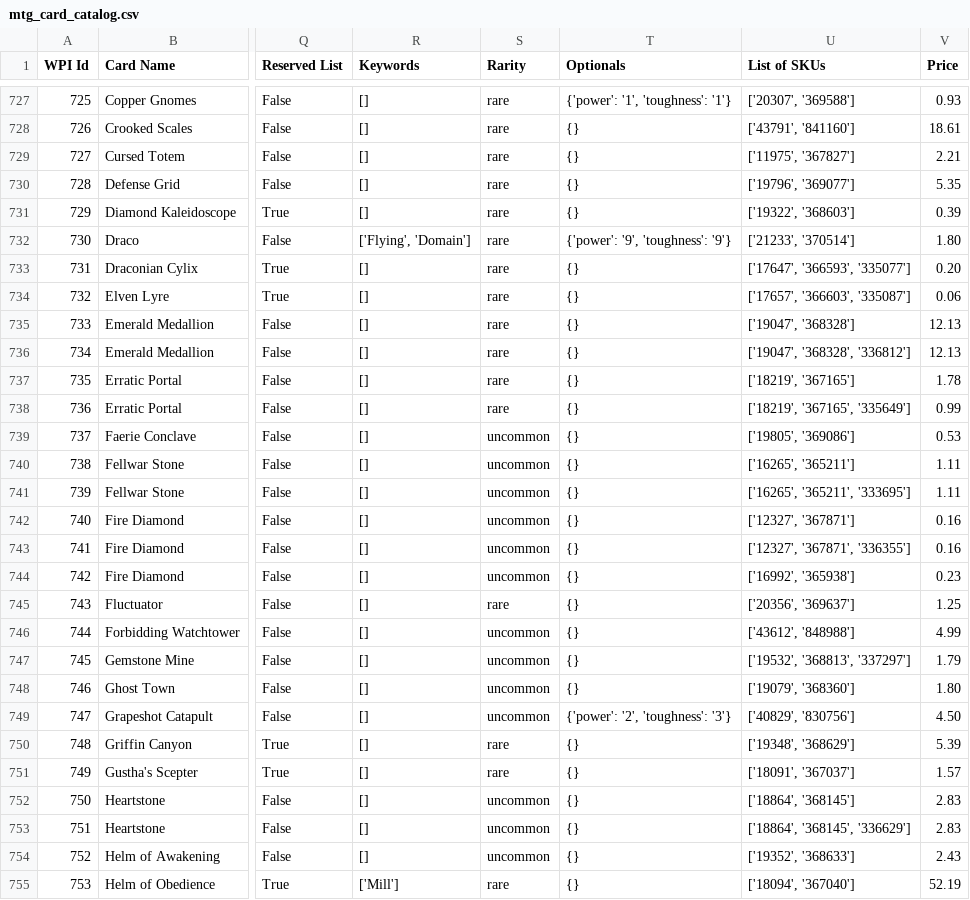
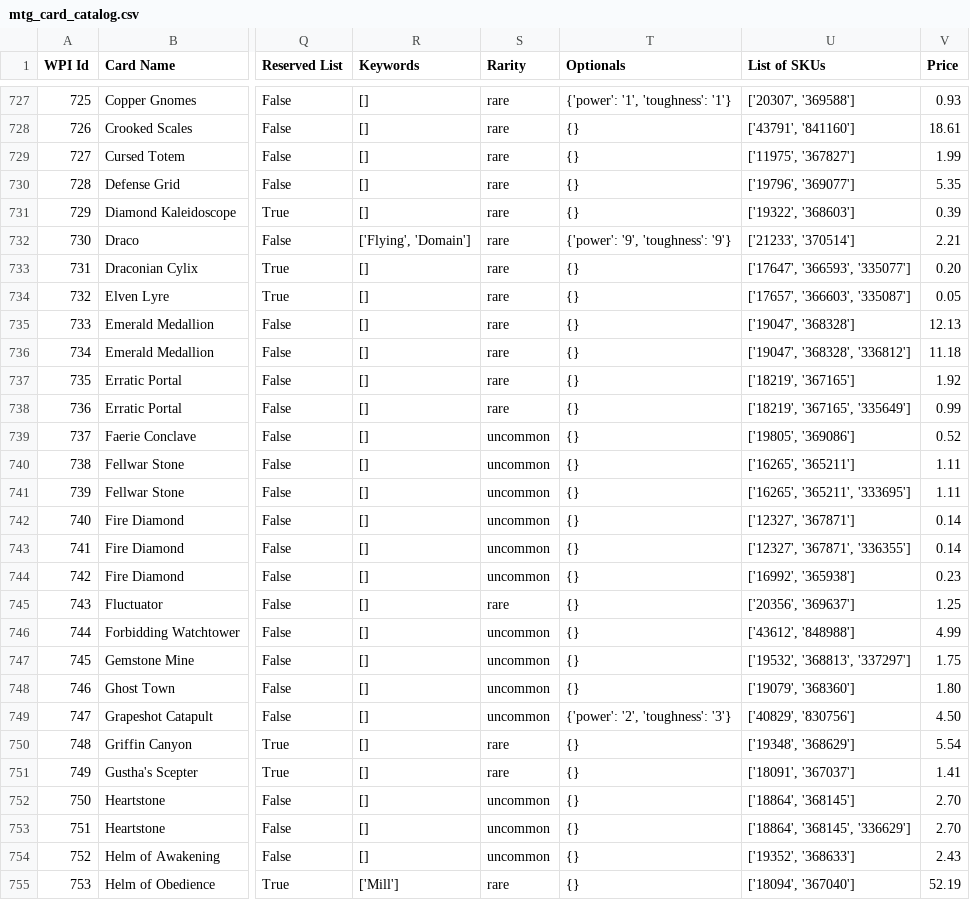
Before and after one commit to theratzoo/wpimtgclub, a CSV file: spreadsheets/mtg_card_catalog.csv, drawn as a sheet; only a part is shown, gaps mark what is left out; the diff covers the shown part only; the diff names each change by its address in the sheet, - before the commit and + after, or states it on an @@ line.

Commit message:
nightly price update

```diff
--- a/spreadsheets/mtg_card_catalog.csv
+++ b/spreadsheets/mtg_card_catalog.csv
-V729 (Price): 2.21
+V729 (Price): 1.99
-V732 (Price): 1.80
+V732 (Price): 2.21
-V734 (Price): 0.06
+V734 (Price): 0.05
-V736 (Price): 12.13
+V736 (Price): 11.18
-V737 (Price): 1.78
+V737 (Price): 1.92
-V739 (Price): 0.53
+V739 (Price): 0.52
-V742:V743 (Price): 0.16
+V742:V743 (Price): 0.14
-V747 (Price): 1.79
+V747 (Price): 1.75
-V750 (Price): 5.39
+V750 (Price): 5.54
-V751 (Price): 1.57
+V751 (Price): 1.41
-V752:V753 (Price): 2.83
+V752:V753 (Price): 2.70
```
Also changed, not shown: 171 edited cells elsewhere in this file.
